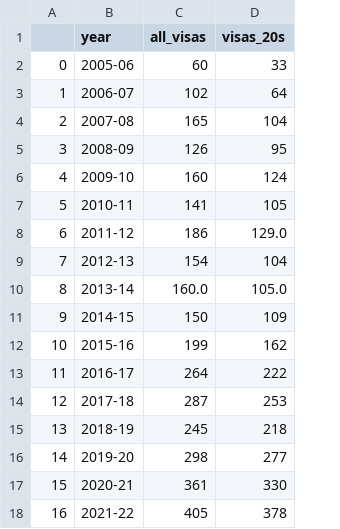
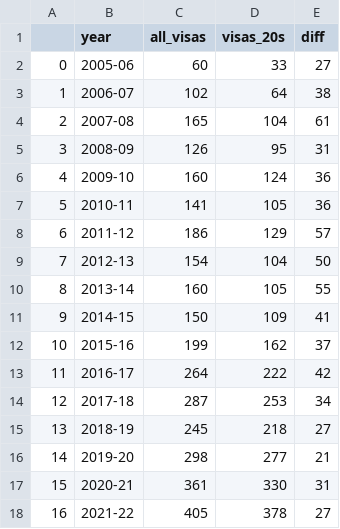
Before and after one commit to kellywaldro/medical_emigration, a CSV file: data/all_visas_cleaned.csv, drawn as a sheet; the diff names each change by its address in the sheet, - before the commit and + after, or states it on an @@ line.

Commit message:
clean up

```diff
--- a/data/all_visas_cleaned.csv
+++ b/data/all_visas_cleaned.csv
+column E (diff), rows 2-18: 27 | 38 | 61 | 31 | 36 | 36 | 57 | 50 | 55 | 41 | 37 | 42 | 34 | 27 | 21 | 31 | 27
-D8 (visas_20s): 129.0
+D8 (visas_20s): 129
-C10 (all_visas): 160.0
+C10 (all_visas): 160
-D10 (visas_20s): 105.0
+D10 (visas_20s): 105
```
Also changed, not shown: 13 other files.
